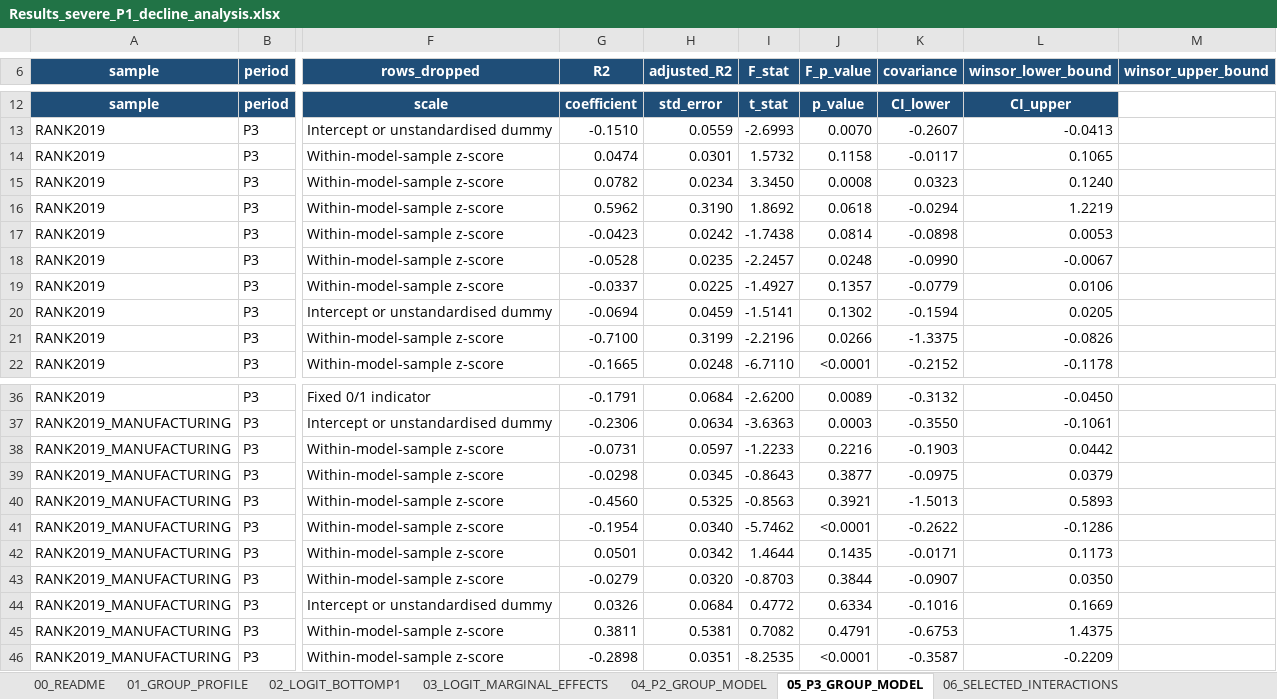
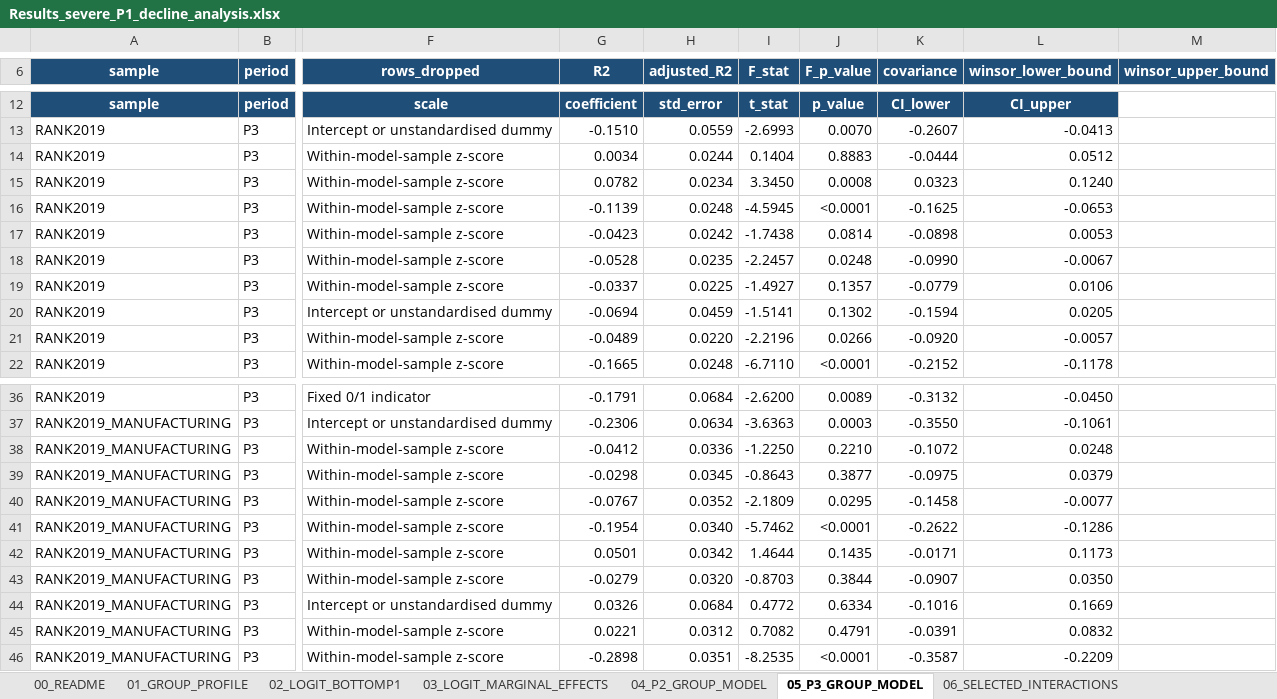
Before and after one commit to Papiwcio/GRIP, an Excel workbook: 2026 New/Results_severe_P1_decline_analysis.xlsx, sheet 05_P3_GROUP_MODEL, drawn as a sheet; only a part is shown, gaps mark what is left out; values as stored, in another font and other column widths than the file's, no borders; table styles not drawn; the diff names each change by its address in the sheet, - before the commit and + after, or states it on an @@ line.

```diff
--- a/2026 New/Results_severe_P1_decline_analysis.xlsx (sheet 05_P3_GROUP_MODEL)
+++ b/2026 New/Results_severe_P1_decline_analysis.xlsx (sheet 05_P3_GROUP_MODEL)
-G14 (R2): 0.0474
+G14 (R2): 0.0034
-H14 (adjusted_R2): 0.0301
+H14 (adjusted_R2): 0.0244
-I14 (F_stat): 1.5732
+I14 (F_stat): 0.1404
-J14 (F_p_value): 0.1158
+J14 (F_p_value): 0.8883
-K14 (covariance): -0.0117
+K14 (covariance): -0.0444
-L14 (winsor_lower_bound): 0.1065
+L14 (winsor_lower_bound): 0.0512
-G16 (R2): 0.5962
+G16 (R2): -0.1139
-H16 (adjusted_R2): 0.3190
+H16 (adjusted_R2): 0.0248
-I16 (F_stat): 1.8692
+I16 (F_stat): -4.5945
-J16 (F_p_value): 0.0618
+J16 (F_p_value): <0.0001
-K16 (covariance): -0.0294
+K16 (covariance): -0.1625
-L16 (winsor_lower_bound): 1.2219
+L16 (winsor_lower_bound): -0.0653
-G21 (R2): -0.7100
+G21 (R2): -0.0489
-H21 (adjusted_R2): 0.3199
+H21 (adjusted_R2): 0.0220
-K21 (covariance): -1.3375
+K21 (covariance): -0.0920
-L21 (winsor_lower_bound): -0.0826
+L21 (winsor_lower_bound): -0.0057
-G38 (R2): -0.0731
+G38 (R2): -0.0412
-H38 (adjusted_R2): 0.0597
+H38 (adjusted_R2): 0.0336
-I38 (F_stat): -1.2233
+I38 (F_stat): -1.2250
-J38 (F_p_value): 0.2216
+J38 (F_p_value): 0.2210
-K38 (covariance): -0.1903
+K38 (covariance): -0.1072
-L38 (winsor_lower_bound): 0.0442
+L38 (winsor_lower_bound): 0.0248
-G40 (R2): -0.4560
+G40 (R2): -0.0767
-H40 (adjusted_R2): 0.5325
+H40 (adjusted_R2): 0.0352
-I40 (F_stat): -0.8563
+I40 (F_stat): -2.1809
-J40 (F_p_value): 0.3921
+J40 (F_p_value): 0.0295
-K40 (covariance): -1.5013
+K40 (covariance): -0.1458
-L40 (winsor_lower_bound): 0.5893
+L40 (winsor_lower_bound): -0.0077
-G45 (R2): 0.3811
+G45 (R2): 0.0221
-H45 (adjusted_R2): 0.5381
+H45 (adjusted_R2): 0.0312
-K45 (covariance): -0.6753
+K45 (covariance): -0.0391
-L45 (winsor_lower_bound): 1.4375
+L45 (winsor_lower_bound): 0.0832
```
Also changed, not shown: sheet 02_LOGIT_BOTTOMP1, sheet 06_SELECTED_INTERACTIONS, sheet 04_P2_GROUP_MODEL, sheet 07_THRESHOLD_ROBUSTNESS, sheet 00_README, 2026 New/results_diagnostics_trajectories.xlsx, 2026 New/results_ols_scenarios.xlsx, 16 other files.
